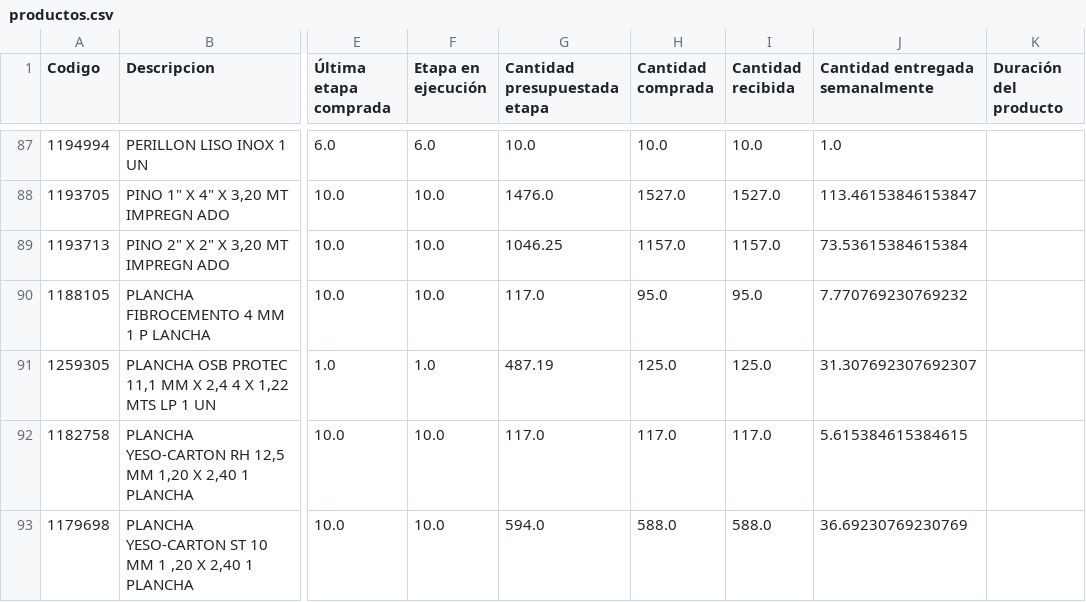
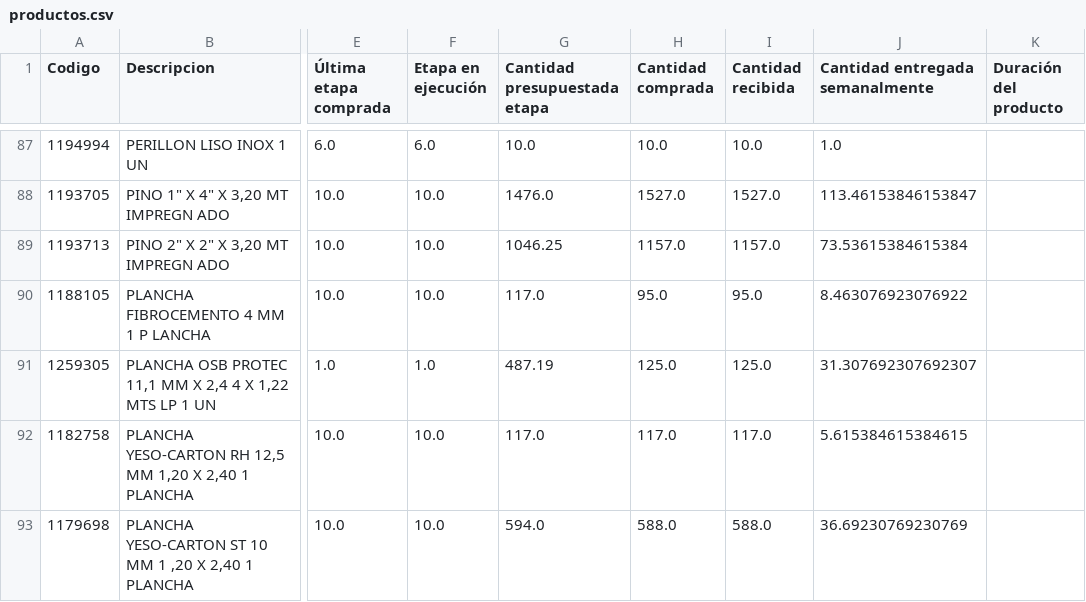
Before and after one commit to vsanma97/BRISAS-DE-MACHALI, a CSV file: productos.csv, drawn as a sheet; only a part is shown, gaps mark what is left out; the diff covers the shown part only; the diff names each change by its address in the sheet, - before the commit and + after, or states it on an @@ line.

```diff
--- a/productos.csv
+++ b/productos.csv
-J90 (Cantidad entregada semanalmente): 7.770769230769232
+J90 (Cantidad entregada semanalmente): 8.463076923076922
```
Also changed, not shown: 23 edited cells elsewhere in this file.
